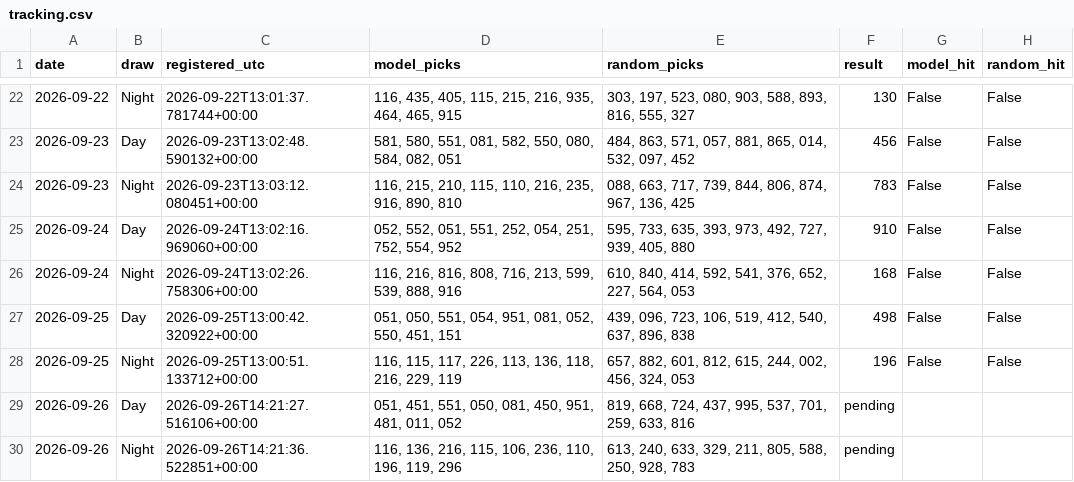
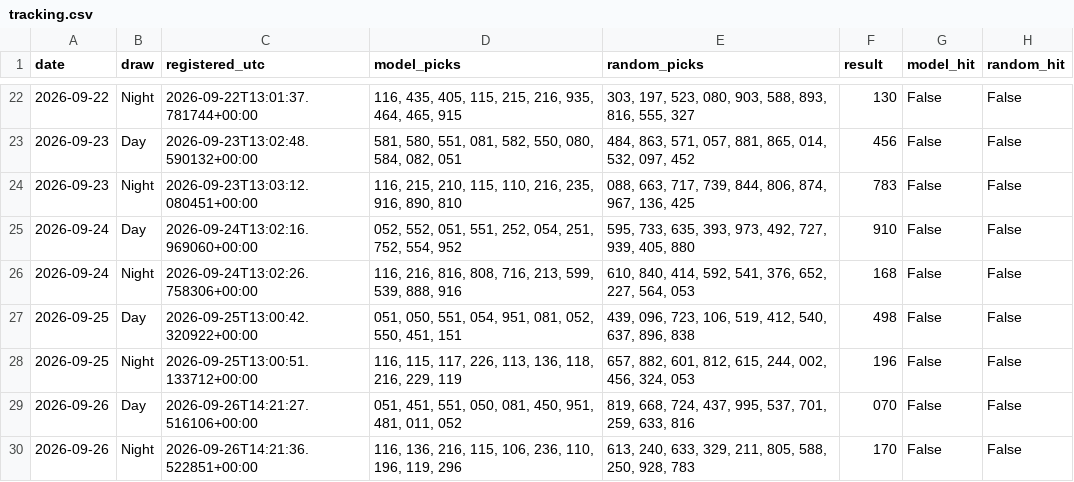
Before and after one commit to mannyal2057/sc-lottery-paper-tracker, a CSV file: pick3/paper/tracking.csv, drawn as a sheet; only a part is shown, gaps mark what is left out.

```diff
--- a/pick3/paper/tracking.csv
+++ b/pick3/paper/tracking.csv
@@ -28,3 +28,3 @@ date,draw,registered_utc,model_picks,random_picks,result,model_hit,random_hit
 2026-09-25,Night,2026-09-25T13:00:51.133712+00:00,"116, 115, 117, 226, 113, 136, 118, 216, 229, 119","657, 882, 601, 812, 615, 244, 002, 456, 324, 053",196,False,False
-2026-09-26,Day,2026-09-26T14:21:27.516106+00:00,"051, 451, 551, 050, 081, 450, 951, 481, 011, 052","819, 668, 724, 437, 995, 537, 701, 259, 633, 816",pending,,
-2026-09-26,Night,2026-09-26T14:21:36.522851+00:00,"116, 136, 216, 115, 106, 236, 110, 196, 119, 296","613, 240, 633, 329, 211, 805, 588, 250, 928, 783",pending,,
+2026-09-26,Day,2026-09-26T14:21:27.516106+00:00,"051, 451, 551, 050, 081, 450, 951, 481, 011, 052","819, 668, 724, 437, 995, 537, 701, 259, 633, 816",070,False,False
+2026-09-26,Night,2026-09-26T14:21:36.522851+00:00,"116, 136, 216, 115, 106, 236, 110, 196, 119, 296","613, 240, 633, 329, 211, 805, 588, 250, 928, 783",170,False,False
```
Also changed, not shown: 11 other files.
